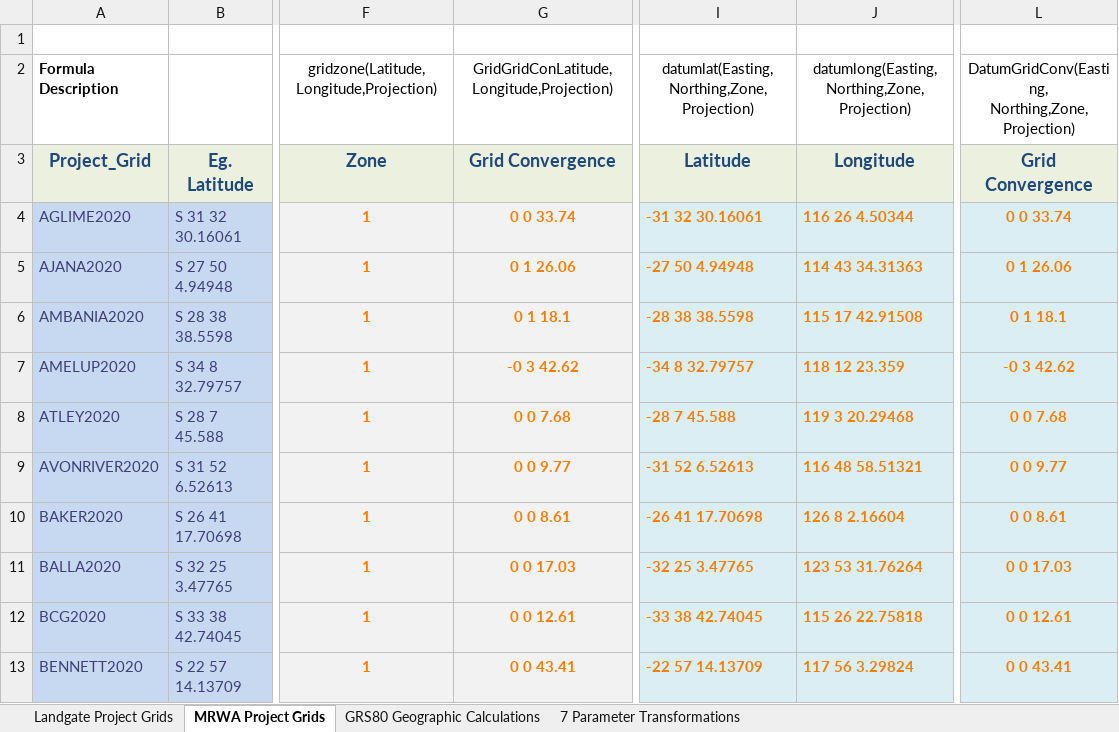
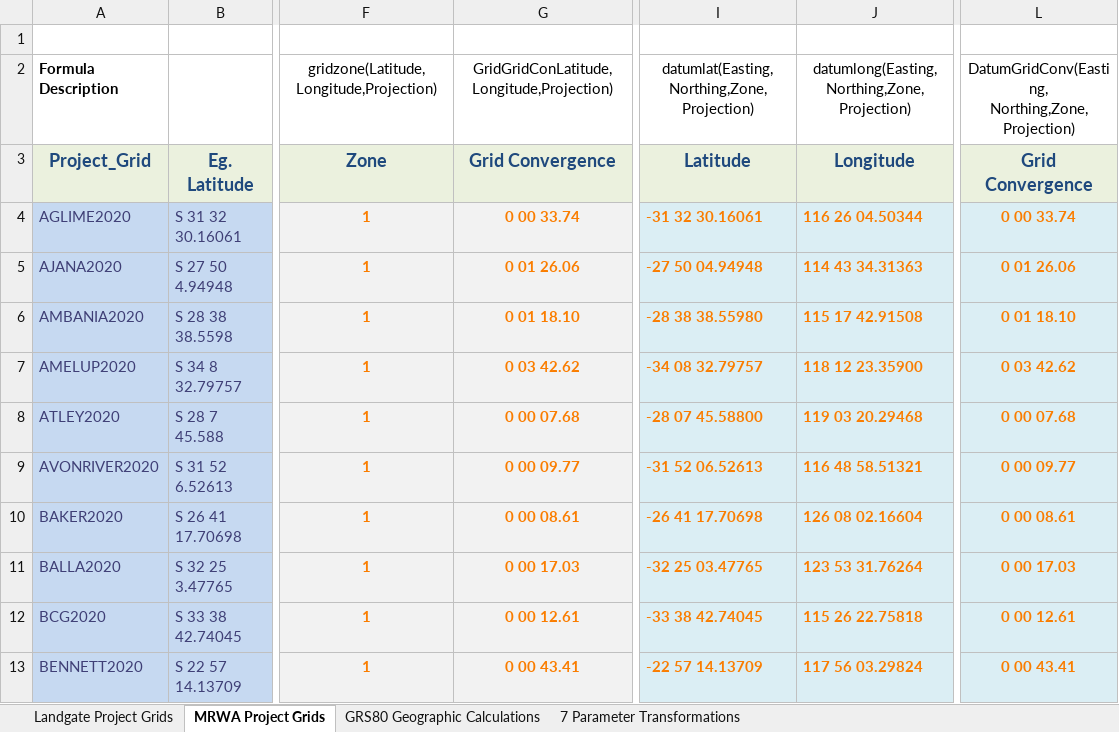
Before and after one commit to Landgate/Geodetic, an Excel workbook: Geodetic-Calculations-v4.xlsm, sheet MRWA Project Grids, drawn as a sheet; only a part is shown, gaps mark what is left out; values as stored, in another font and other column widths than the file's, no borders; the diff covers the shown part only; the diff names each change by its address in the sheet, - before the commit and + after, or states it on an @@ line.

Commit message:
Add files via upload

```diff
--- a/Geodetic-Calculations-v4.xlsm (sheet MRWA Project Grids)
+++ b/Geodetic-Calculations-v4.xlsm (sheet MRWA Project Grids)
-G4: 0 0 33.74
+G4: 0 00 33.74
-J4: 116 26 4.50344
+J4: 116 26 04.50344
-L4: 0 0 33.74
+L4: 0 00 33.74
-G5: 0 1 26.06
+G5: 0 01 26.06
-I5: -27 50 4.94948
+I5: -27 50 04.94948
-L5: 0 1 26.06
+L5: 0 01 26.06
-G6: 0 1 18.1
+G6: 0 01 18.10
-I6: -28 38 38.5598
+I6: -28 38 38.55980
-L6: 0 1 18.1
+L6: 0 01 18.10
-G7: -0 3 42.62
+G7: 0 03 42.62
-I7: -34 8 32.79757
+I7: -34 08 32.79757
-J7: 118 12 23.359
+J7: 118 12 23.35900
-L7: -0 3 42.62
+L7: 0 03 42.62
-G8: 0 0 7.68
+G8: 0 00 07.68
-I8: -28 7 45.588
+I8: -28 07 45.58800
-J8: 119 3 20.29468
+J8: 119 03 20.29468
-L8: 0 0 7.68
+L8: 0 00 07.68
-G9: 0 0 9.77
+G9: 0 00 09.77
-I9: -31 52 6.52613
+I9: -31 52 06.52613
-L9: 0 0 9.77
+L9: 0 00 09.77
-G10: 0 0 8.61
+G10: 0 00 08.61
-J10: 126 8 2.16604
+J10: 126 08 02.16604
-L10: 0 0 8.61
+L10: 0 00 08.61
-G11: 0 0 17.03
+G11: 0 00 17.03
-I11: -32 25 3.47765
+I11: -32 25 03.47765
-L11: 0 0 17.03
+L11: 0 00 17.03
-G12: 0 0 12.61
+G12: 0 00 12.61
-L12: 0 0 12.61
+L12: 0 00 12.61
-G13: 0 0 43.41
+G13: 0 00 43.41
-J13: 117 56 3.29824
+J13: 117 56 03.29824
-L13: 0 0 43.41
+L13: 0 00 43.41
```
Also changed, not shown: 1016 edited cells elsewhere in this sheet, sheet Landgate Project Grids, sheet 7 Parameter Transformations, sheet GRS80 Geographic Calculations.
